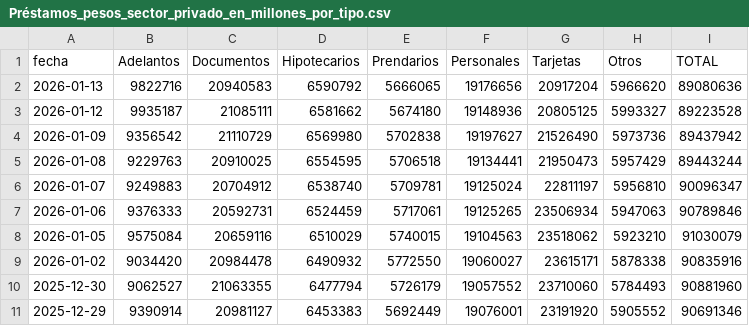
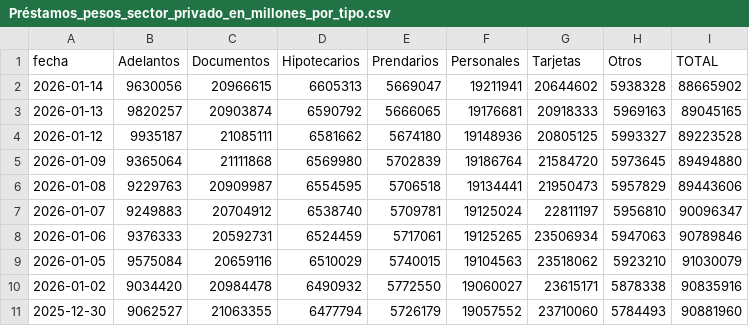
Before and after one commit to jesusrobles824/bases-de-datos, a CSV file: Préstamos_pesos_sector_privado_en_millones_por_tipo.csv, drawn as a sheet; only a part is shown; the shorter side is filled out with more unchanged rows.

```diff
--- a/Préstamos_pesos_sector_privado_en_millones_por_tipo.csv
+++ b/Préstamos_pesos_sector_privado_en_millones_por_tipo.csv
@@ -1,6 +1,7 @@
 fecha,Adelantos,Documentos,Hipotecarios,Prendarios,Personales,Tarjetas,Otros,TOTAL
-2026-01-13,9822716,20940583,6590792,5666065,19176656,20917204,5966620,89080636
+2026-01-14,9630056,20966615,6605313,5669047,19211941,20644602,5938328,88665902
+2026-01-13,9820257,20903874,6590792,5666065,19176681,20918333,5969163,89045165
 2026-01-12,9935187,21085111,6581662,5674180,19148936,20805125,5993327,89223528
-2026-01-09,9356542,21110729,6569980,5702838,19197627,21526490,5973736,89437942
-2026-01-08,9229763,20910025,6554595,5706518,19134441,21950473,5957429,89443244
+2026-01-09,9365064,21111868,6569980,5702839,19186764,21584720,5973645,89494880
+2026-01-08,9229763,20909987,6554595,5706518,19134441,21950473,5957829,89443606
 2026-01-07,9249883,20704912,6538740,5709781,19125024,22811197,5956810,90096347
```
Also changed, not shown: Principales_Tasas_de_Interés.csv, Préstamos_usd_sector_privado_en_millones_por_tipo.csv, 9 other files.
